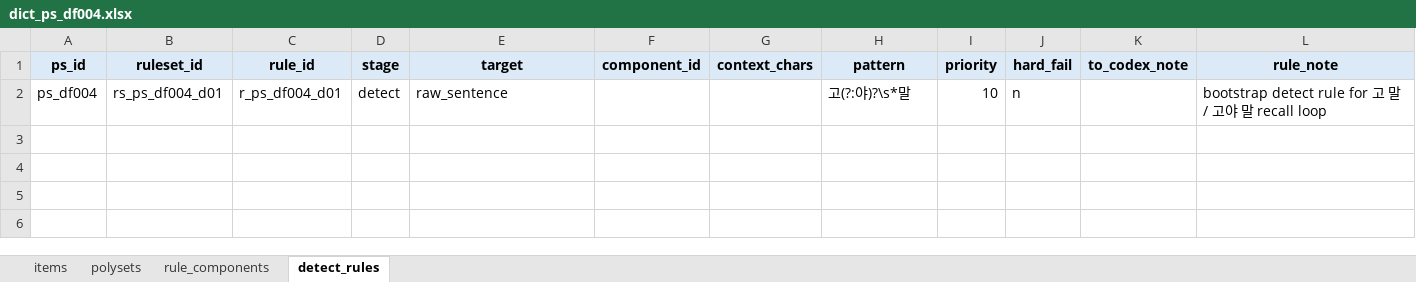
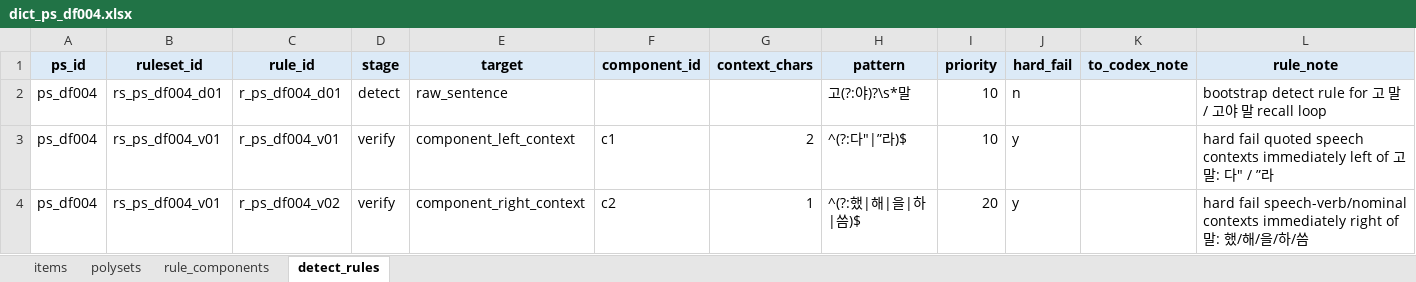
Before and after one commit to nyh10063/hantalk_rule_example_auto, an Excel workbook: datasets/dict/dict_ps_df004.xlsx, sheet detect_rules, drawn as a sheet; values as stored, in another font and other column widths than the file's, no borders; the diff names each change by its address in the sheet, - before the commit and + after, or states it on an @@ line.

```diff
--- a/datasets/dict/dict_ps_df004.xlsx (sheet detect_rules)
+++ b/datasets/dict/dict_ps_df004.xlsx (sheet detect_rules)
+row 3: ps_df004 | rs_ps_df004_v01 | r_ps_df004_v01 | verify | component_left_context | c1 | 2 | ^(?:다"|”라)$ | 10 | y |  | hard fail quoted speech contexts immediately left of 고 말: 다" / ”라
+row 4: ps_df004 | rs_ps_df004_v01 | r_ps_df004_v02 | verify | component_right_context | c2 | 1 | ^(?:했|해|을|하|씀)$ | 20 | y |  | hard fail speech-verb/nominal contexts immediately right of 말: 했/해/을/하/씀
```
Also changed, not shown: sheet polysets, datasets/dict/dict 코드북 260430.xlsx, datasets/dict/dict_ps_ce002.xlsx, 9 other files.
